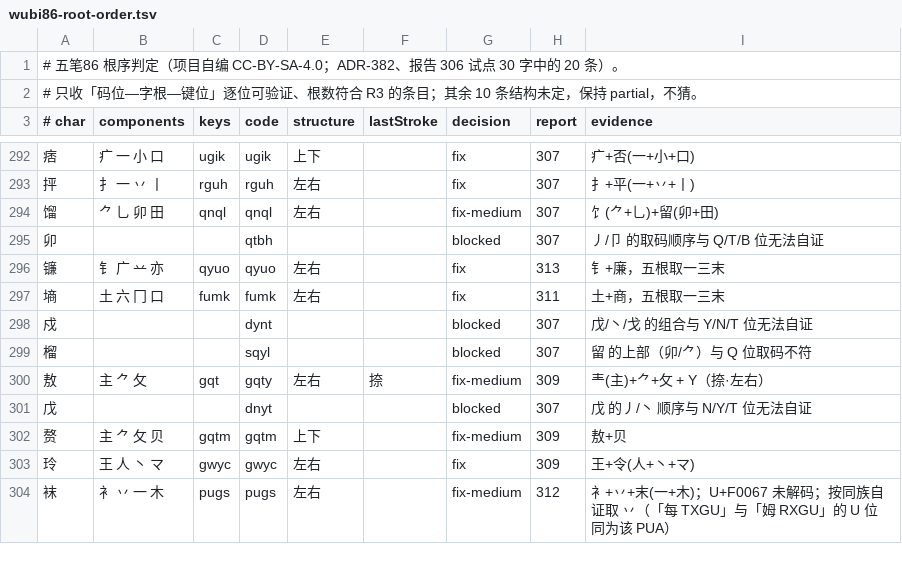
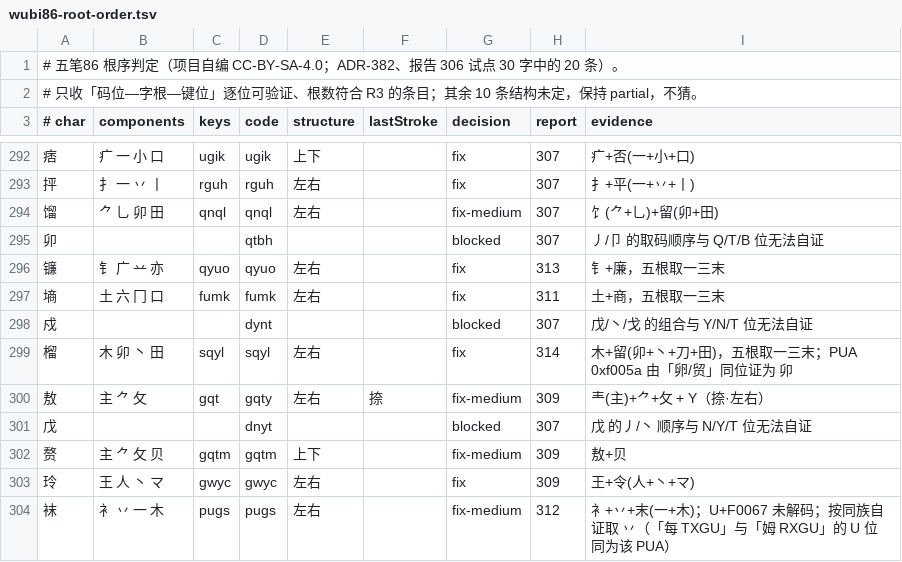
Before and after one commit to EasyIndie/EasyInputMethod, a TSV file: data/learning/wubi86-root-order.tsv, drawn as a sheet; only a part is shown, gaps mark what is left out.

Commit message:
feat(b0): root-order 314 - 榴 via PUA cross-evidence, coverage 99.3%（终点）
3,728 / 3,755 GB2312 L1 chars are now full (99.3%), partial 27, unknown 0.
D25 holds 321 adjudicated rows: 293 fixed, 28 blocked, each blocker named.

榴 = 木+留(卯+丶+刀+田) using the 1-3-末 rule; the PUA at position 2 is
identified as 卯 because the same PUA sits at the same slot in 卵 and 贸,
which are already full - that is cross-evidence, not a guess.

The residual 27 split into three causes, documented in report 306 §10:
- 8 chars where the code's last root lands on Q but the glyph is 川 (a code
  table vs root inventory conflict, needs a table audit, not a decomposition)
- 12 chars whose PUA has no same-slot sample in any full char (0-2 candidates,
  mutually contradictory), so the glyph identity cannot be derived
- 7 one-off structure cases (瓦/旁/迎/印/薛...)

Per ADR-382 these stay partial with a written blocker instead of a guess.

Signed-off-by: wangzhizhou <824219521@qq.com>

```diff
--- a/data/learning/wubi86-root-order.tsv
+++ b/data/learning/wubi86-root-order.tsv
@@ -298,3 +298,3 @@
 戍			dynt			blocked	307	戊/丶/戈 的组合与 Y/N/T 位无法自证
-榴			sqyl			blocked	307	留 的上部（卯/⺈）与 Q 位取码不符
+榴	木 卯 丶 田	sqyl	sqyl	左右		fix	314	木+留(卯+丶+刀+田)，五根取一三末；PUA 0xf005a 由「卵/贸」同位证为 卯
 敖	主 ⺈ 攵	gqt	gqty	左右	捺	fix-medium	309	龶(主)+⺈+攵 + Y（捺·左右）
```
Also changed, not shown: data/generated/B0-runtime.tsv, 10 other files.
